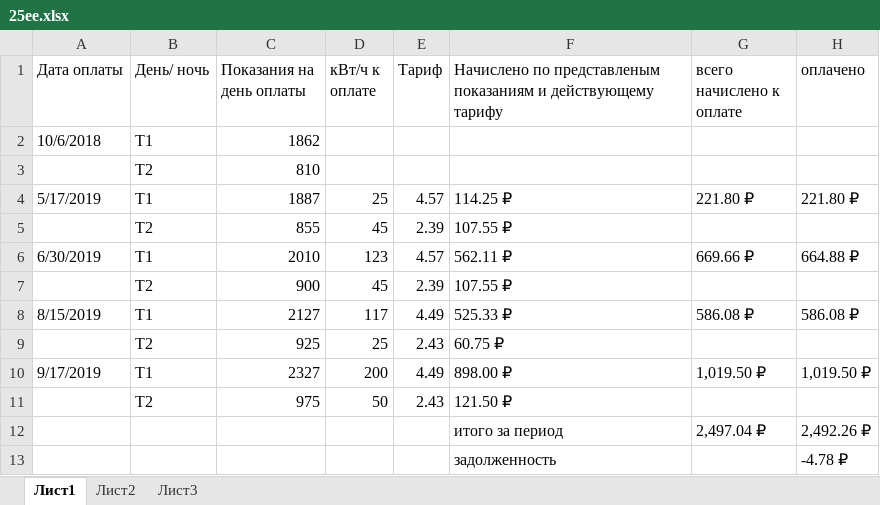
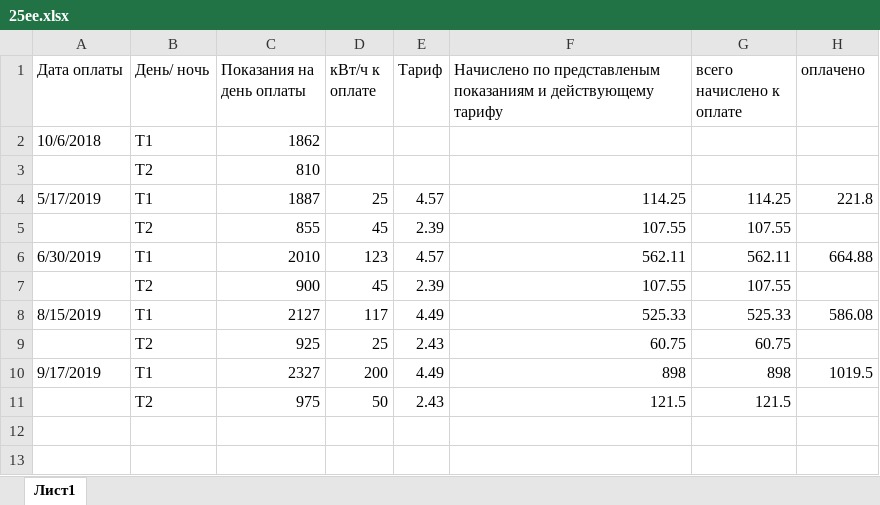
Before and after one commit to slimexpert/slimexpert.github.io, an Excel workbook: sputnik/personal/ee/25ee.xlsx, sheet Лист1, drawn as a sheet; values as stored, in another font and other column widths than the file's, no cell formats; the diff names each change by its address in the sheet, - before the commit and + after, or states it on an @@ line.

```diff
--- a/sputnik/personal/ee/25ee.xlsx (sheet Лист1)
+++ b/sputnik/personal/ee/25ee.xlsx (sheet Лист1)
-sheet tab: Лист2
-sheet tab: Лист3
-B2 (День/ ночь): Т1
+B2 (День/ ночь): T1
-B3 (День/ ночь): Т2
+B3 (День/ ночь): T2
-B4 (День/ ночь): Т1
+B4 (День/ ночь): T1
-F4: 114.25 ₽
+F4: 114.25
-G4 (всего начислено к оплате): 221.80 ₽
+G4 (всего начислено к оплате): 114.25
-H4 (оплачено): 221.80 ₽
+H4 (оплачено): 221.8
-B5 (День/ ночь): Т2
+B5 (День/ ночь): T2
-F5: 107.55 ₽
+F5: 107.55
-G5 (всего начислено к оплате): (empty)
+G5 (всего начислено к оплате): 107.55
-B6 (День/ ночь): Т1
+B6 (День/ ночь): T1
-F6: 562.11 ₽
+F6: 562.11
-G6 (всего начислено к оплате): 669.66 ₽
+G6 (всего начислено к оплате): 562.11
-H6 (оплачено): 664.88 ₽
+H6 (оплачено): 664.88
-B7 (День/ ночь): Т2
+B7 (День/ ночь): T2
-F7: 107.55 ₽
+F7: 107.55
-G7 (всего начислено к оплате): (empty)
+G7 (всего начислено к оплате): 107.55
-B8 (День/ ночь): Т1
+B8 (День/ ночь): T1
-F8: 525.33 ₽
+F8: 525.33
-G8 (всего начислено к оплате): 586.08 ₽
+G8 (всего начислено к оплате): 525.33
-H8 (оплачено): 586.08 ₽
+H8 (оплачено): 586.08
-B9 (День/ ночь): Т2
+B9 (День/ ночь): T2
-F9: 60.75 ₽
+F9: 60.75
-G9 (всего начислено к оплате): (empty)
+G9 (всего начислено к оплате): 60.75
-B10 (День/ ночь): Т1
+B10 (День/ ночь): T1
-F10: 898.00 ₽
+F10: 898
-G10 (всего начислено к оплате): 1,019.50 ₽
+G10 (всего начислено к оплате): 898
-H10 (оплачено): 1,019.50 ₽
+H10 (оплачено): 1019.5
-B11 (День/ ночь): Т2
+B11 (День/ ночь): T2
-F11: 121.50 ₽
+F11: 121.5
-G11 (всего начислено к оплате): (empty)
+G11 (всего начислено к оплате): 121.5
-row 12:  |  |  |  |  | итого за период | 2,497.04 ₽ | 2,492.26 ₽
-row 13:  |  |  |  |  | задолженность |  | -4.78 ₽
```
Also changed, not shown: cell formats, sputnik/personal/ee/34ee.xlsx.
